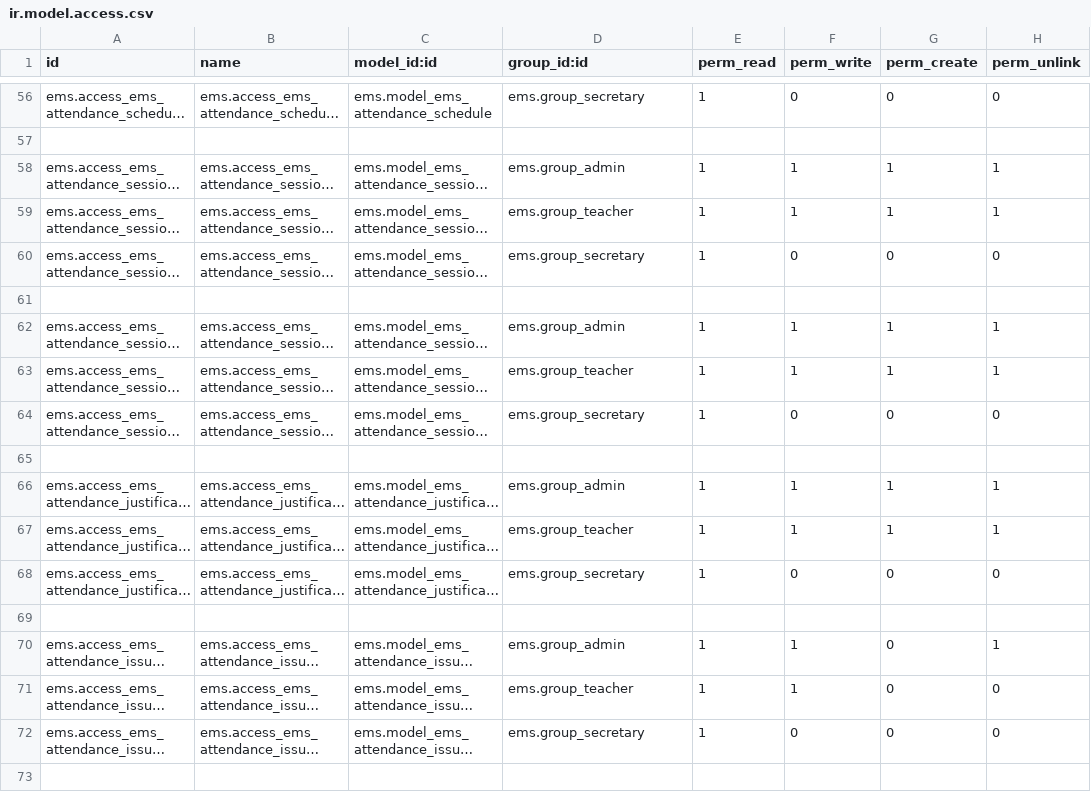
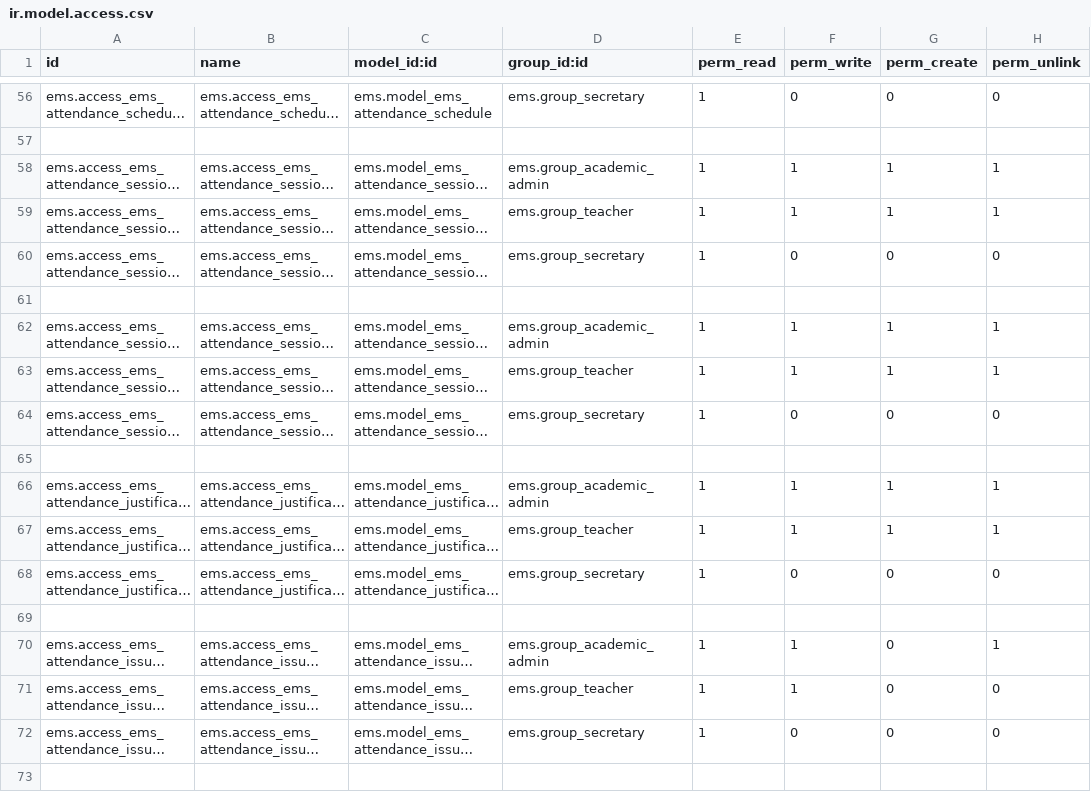
Before and after one commit to ElPuig/EMS, a CSV file: security/ir.model.access.csv, drawn as a sheet; only a part is shown, gaps mark what is left out; long unchanged cells end in …; the diff covers the shown part only; the diff names each change by its address in the sheet, - before the commit and + after, or states it on an @@ line.

```diff
--- a/security/ir.model.access.csv
+++ b/security/ir.model.access.csv
-D58 (group_id:id): ems.group_admin
+D58 (group_id:id): ems.group_academic_admin
-D62 (group_id:id): ems.group_admin
+D62 (group_id:id): ems.group_academic_admin
-D66 (group_id:id): ems.group_admin
+D66 (group_id:id): ems.group_academic_admin
-D70 (group_id:id): ems.group_admin
+D70 (group_id:id): ems.group_academic_admin
```
Also changed, not shown: 61 edited cells elsewhere in this file, data/cat/ems.role.csv, 33 other files.
